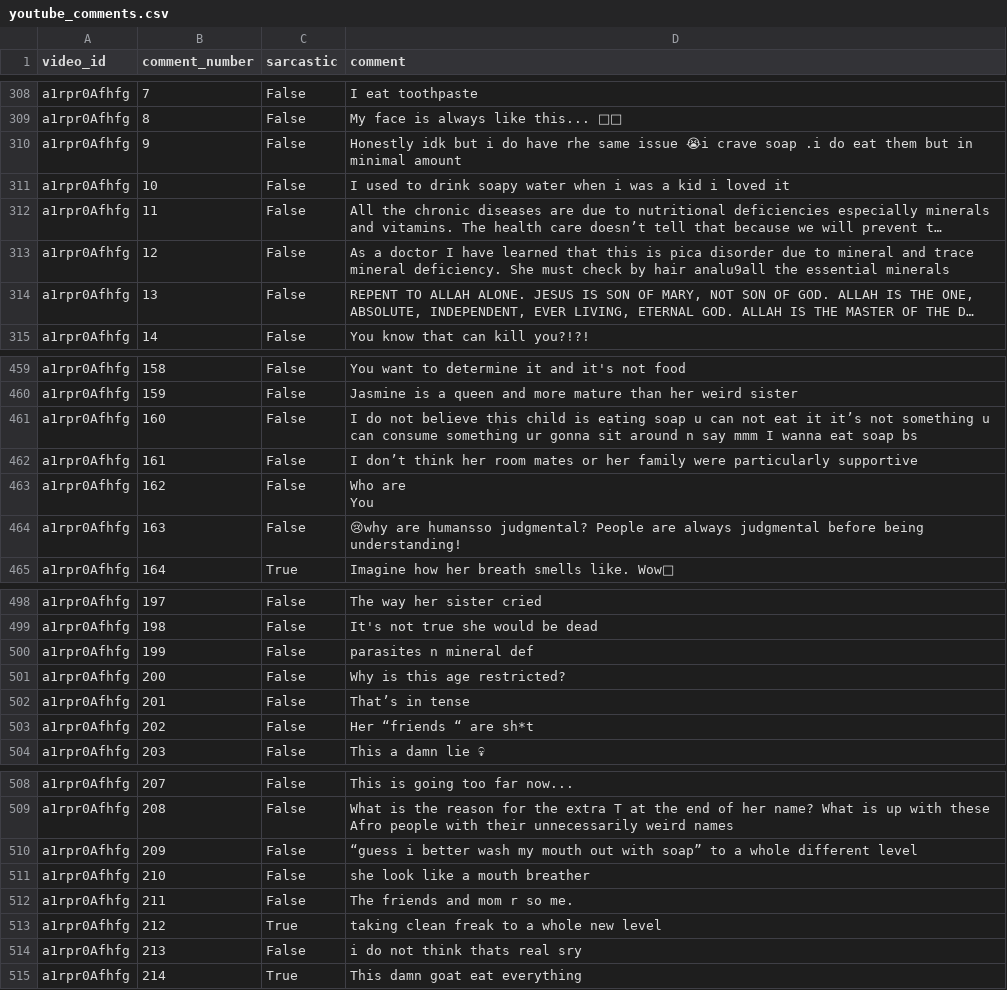
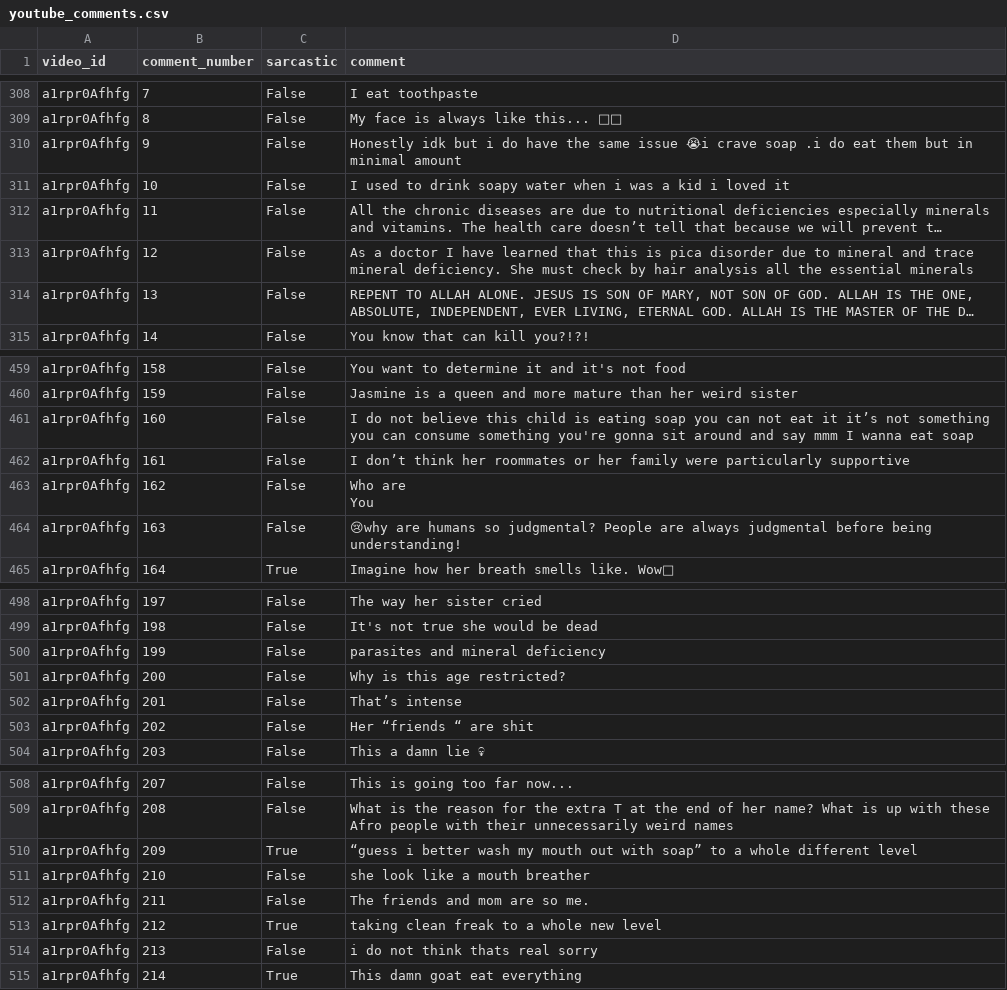
Before and after one commit to TomU05/TM_Project, a CSV file: youtube_comments.csv, drawn as a sheet; only a part is shown, gaps mark what is left out; long unchanged cells end in …; the diff covers the shown part only; the diff names each change by its address in the sheet, - before the commit and + after, or states it on an @@ line.

Commit message:
Update youtube_comments.csv

```diff
--- a/youtube_comments.csv
+++ b/youtube_comments.csv
-D310 (comment): …do have rhe same issue…
+D310 (comment): …do have the same issue…
-D313 (comment): …by hair analu9all the essential…
+D313 (comment): …by hair analysis all the essential…
-D461 (comment): …eating soap u can not eat it it’s not something u can consume something ur gonna sit around n say mmm I wanna eat soap bs
+D461 (comment): …eating soap you can not eat it it’s not something you can consume something you're gonna sit around and say mmm I wanna eat soap
-D462 (comment): …think her room mates or her…
+D462 (comment): …think her roommates or her…
-D464 (comment): 😢why are humansso judgmental? People…
+D464 (comment): 😢why are humans so judgmental? People…
-D500 (comment): parasites n mineral def
+D500 (comment): parasites and mineral deficiency
-D502 (comment): That’s in tense
+D502 (comment): That’s intense
-D503 (comment): Her “friends “ are sh*t
+D503 (comment): Her “friends “ are shit
-C510 (sarcastic): False
+C510 (sarcastic): True
-D512 (comment): The friends and mom r so me.
+D512 (comment): The friends and mom are so me.
-D514 (comment): i do not think thats real sry
+D514 (comment): i do not think thats real sorry
```
Also changed, not shown: 48 edited cells elsewhere in this file.
